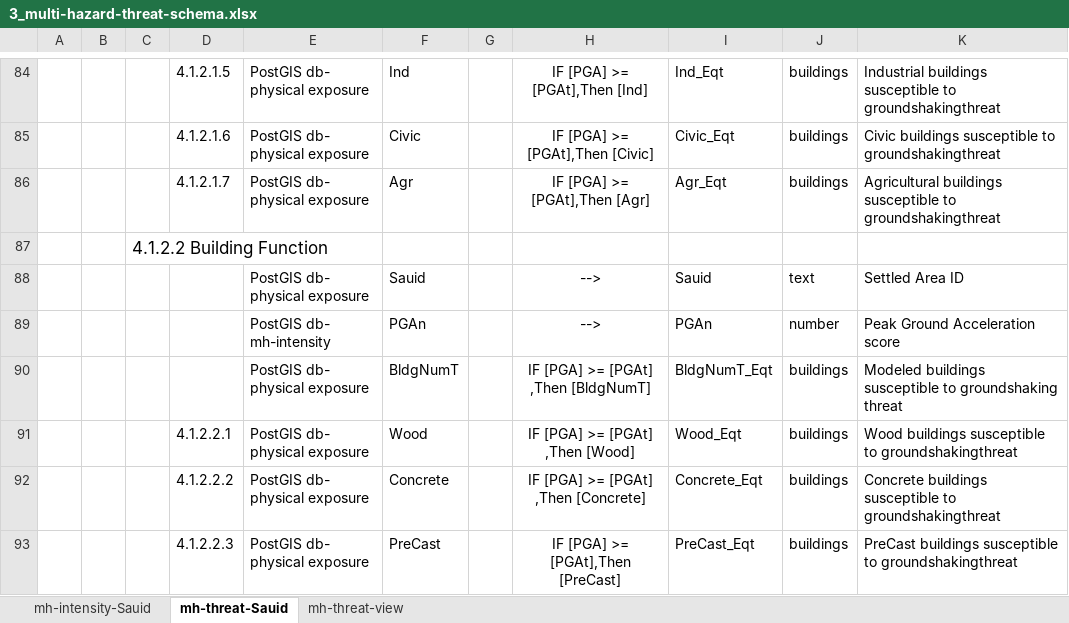
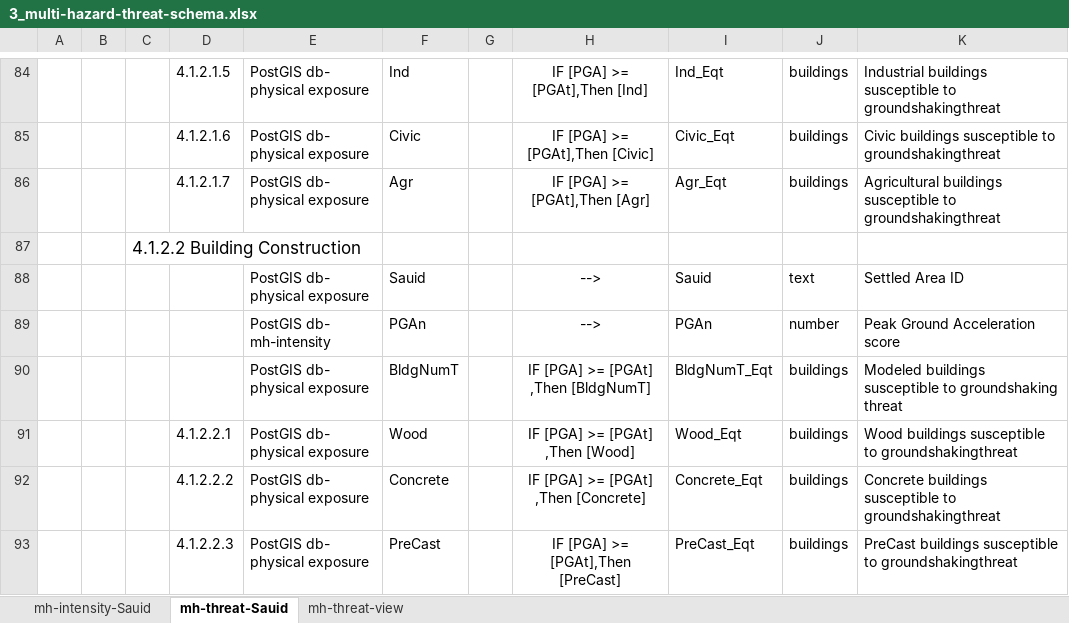
Before and after one commit to OpenDRR/opendrr-data-store, an Excel workbook: transformation-tables/3_multi-hazard-threat-schema.xlsx, sheet mh-threat-Sauid, drawn as a sheet; only a part is shown, gaps mark what is left out; values as stored, in another font and other column widths than the file's, no borders; table styles not drawn; the diff names each change by its address in the sheet, - before the commit and + after, or states it on an @@ line.

```diff
--- a/transformation-tables/3_multi-hazard-threat-schema.xlsx (sheet mh-threat-Sauid)
+++ b/transformation-tables/3_multi-hazard-threat-schema.xlsx (sheet mh-threat-Sauid)
-C87: 4.1.2.2 Building Function
+C87: 4.1.2.2 Building Construction
```
Also changed, not shown: 13 other files.
